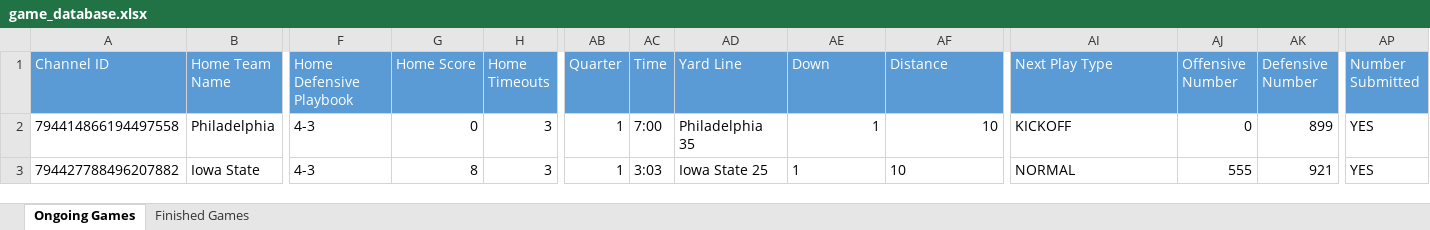
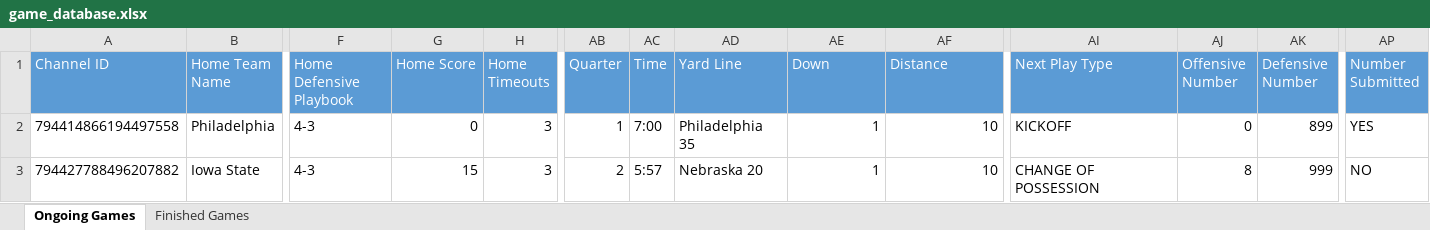
Before and after one commit to akick31/FCFB-Ref-Bot, an Excel workbook: game_database.xlsx, sheet Ongoing Games, drawn as a sheet; only a part is shown, gaps mark what is left out; values as stored, in another font and other column widths than the file's, no borders; the diff names each change by its address in the sheet, - before the commit and + after, or states it on an @@ line.

```diff
--- a/game_database.xlsx (sheet Ongoing Games)
+++ b/game_database.xlsx (sheet Ongoing Games)
-G3 (Home Score): 8
+G3 (Home Score): 15
-AB3 (Quarter): 1
+AB3 (Quarter): 2
-AC3 (Time): 3:03
+AC3 (Time): 5:57
-AD3 (Yard Line): Iowa State 25
+AD3 (Yard Line): Nebraska 20
-AE3:AF3 alignment: left
+AE3:AF3 alignment: right
-AI3 (Next Play Type): NORMAL
+AI3 (Next Play Type): CHANGE OF POSSESSION
-AJ3 (Offensive Number): 555
+AJ3 (Offensive Number): 8
-AK3 (Defensive Number): 921
+AK3 (Defensive Number): 999
-AP3 (Number Submitted): YES
+AP3 (Number Submitted): NO
```
Also changed, not shown: user_database.xlsx, 3 other files.
